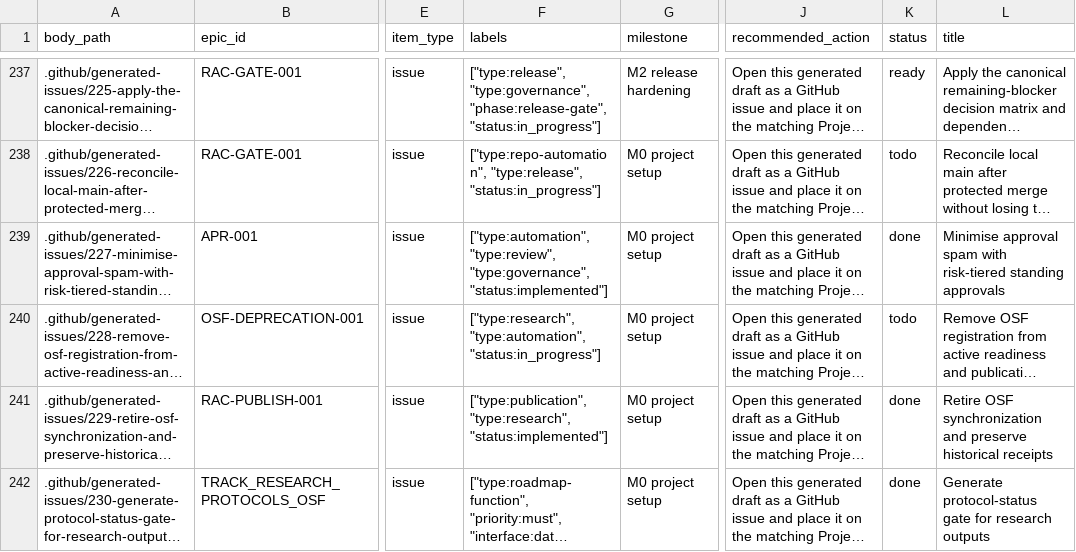
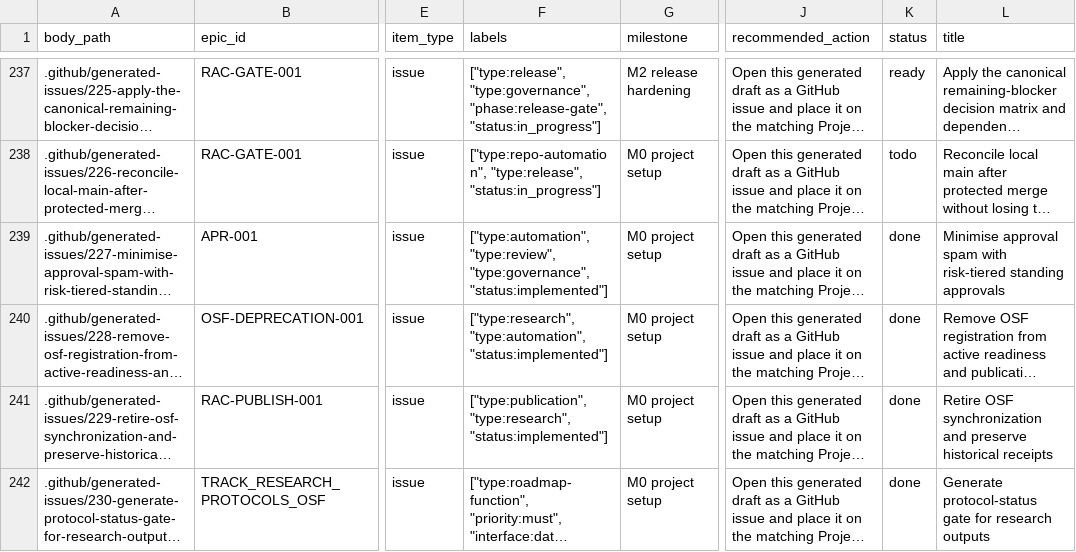
Before and after one commit to edithatogo/reimbursement-atlas, a CSV file: apps/dashboard/public/data/github_project_items.csv, drawn as a sheet; only a part is shown, gaps mark what is left out; long unchanged cells end in …; the diff names each change by its address in the sheet, - before the commit and + after, or states it on an @@ line.

Commit message:
chore(conductor): archive OSF deprecation track

```diff
--- a/apps/dashboard/public/data/github_project_items.csv
+++ b/apps/dashboard/public/data/github_project_items.csv
-F240 (labels): ["type:research", "type:automation", "status:in_progress"]
+F240 (labels): ["type:research", "type:automation", "status:implemented"]
-K240 (status): todo
+K240 (status): done
```
Also changed, not shown: data/derived/github_project/github_project_items.csv, data/derived/seed_lake/github_project_items/github_project_items.csv, 18 other files.
